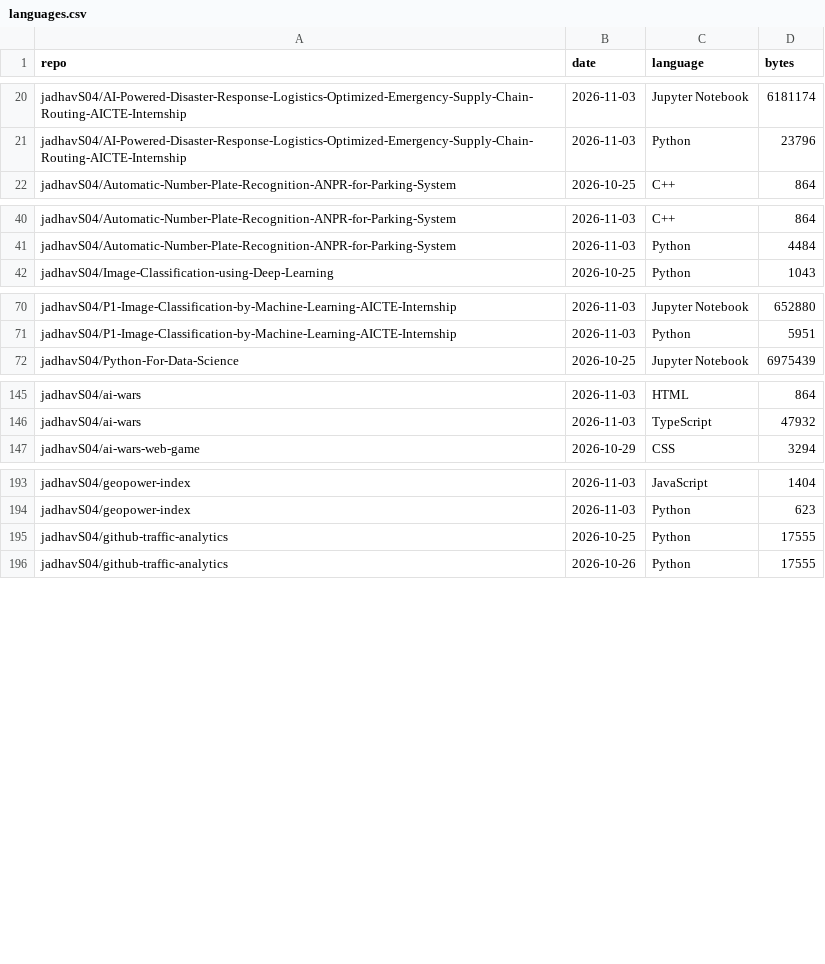
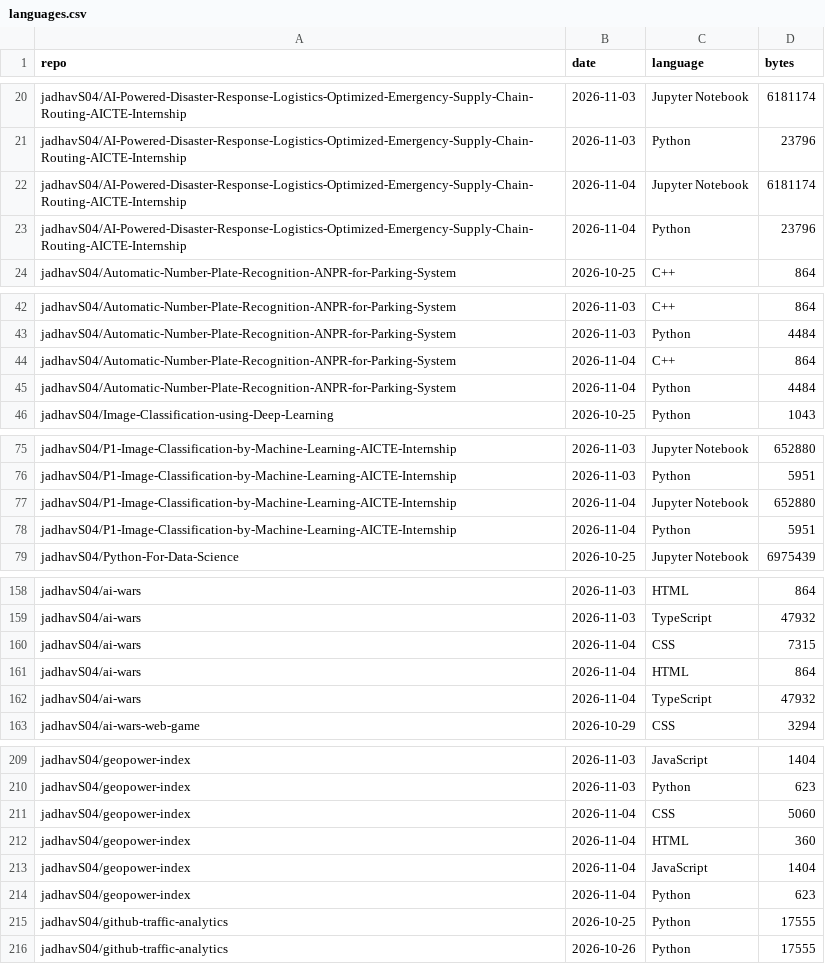
Before and after one commit to jadhavS04/github-traffic-analytics, a CSV file: data/languages.csv, drawn as a sheet; only a part is shown, gaps mark what is left out; the diff covers the shown part only; the diff names each change by its address in the sheet, - before the commit and + after, or states it on an @@ line.

```diff
--- a/data/languages.csv
+++ b/data/languages.csv
+row 22: jadhavS04/AI-Powered-Disaster-Response-Logistics-Optimized-Emergency-Supply-Chain-Routing-AICTE-Internship | 2026-11-04 | Jupyter Notebook | 6181174
+row 23: jadhavS04/AI-Powered-Disaster-Response-Logistics-Optimized-Emergency-Supply-Chain-Routing-AICTE-Internship | 2026-11-04 | Python | 23796
+row 44: jadhavS04/Automatic-Number-Plate-Recognition-ANPR-for-Parking-System | 2026-11-04 | C++ | 864
+row 45: jadhavS04/Automatic-Number-Plate-Recognition-ANPR-for-Parking-System | 2026-11-04 | Python | 4484
+row 77: jadhavS04/P1-Image-Classification-by-Machine-Learning-AICTE-Internship | 2026-11-04 | Jupyter Notebook | 652880
+row 78: jadhavS04/P1-Image-Classification-by-Machine-Learning-AICTE-Internship | 2026-11-04 | Python | 5951
+row 160: jadhavS04/ai-wars | 2026-11-04 | CSS | 7315
+row 161: jadhavS04/ai-wars | 2026-11-04 | HTML | 864
+row 162: jadhavS04/ai-wars | 2026-11-04 | TypeScript | 47932
+row 211: jadhavS04/geopower-index | 2026-11-04 | CSS | 5060
+row 212: jadhavS04/geopower-index | 2026-11-04 | HTML | 360
+row 213: jadhavS04/geopower-index | 2026-11-04 | JavaScript | 1404
+row 214: jadhavS04/geopower-index | 2026-11-04 | Python | 623
```
Also changed, not shown: 12 added rows elsewhere in this file, data/clones.csv, data/paths.csv, 7 other files.
